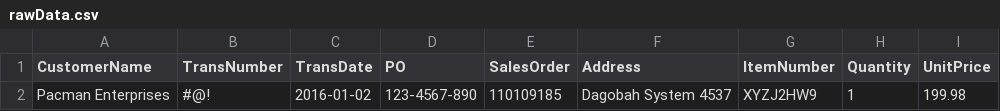
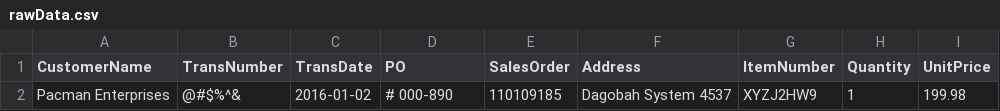
Before and after one commit to AlejandroCruz/csharp-dummy-data, a CSV file: FileReadWrite/Assets/rawData.csv, drawn as a sheet.

```diff
--- a/FileReadWrite/Assets/rawData.csv
+++ b/FileReadWrite/Assets/rawData.csv
@@ -1,2 +1,2 @@
 "CustomerName","TransNumber","TransDate","PO","SalesOrder","Address","ItemNumber","Quantity","UnitPrice"
-"Pacman Enterprises","#@!","2016-01-02","123-4567-890","110109185","Dagobah System 4537","XYZJ2HW9","1","199.98"
+"Pacman Enterprises","@#$%^&","2016-01-02","# 000-890","110109185","Dagobah System 4537","XYZJ2HW9","1","199.98"
```
Also changed, not shown: 3 other files.
